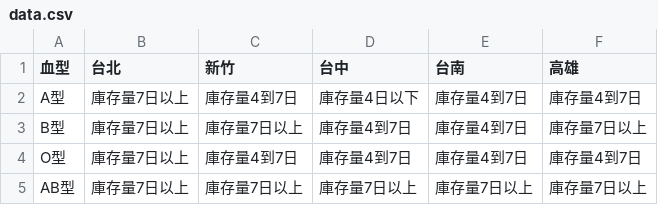
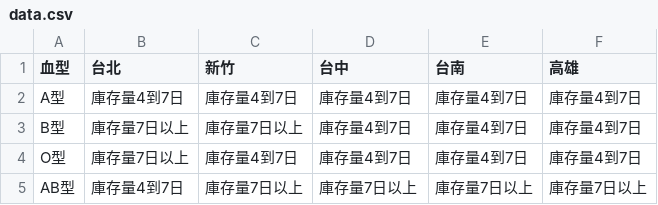
Before and after one commit to changjonathanc/blood-taiwan, a CSV file: data.csv, drawn as a sheet.

```diff
--- a/data.csv
+++ b/data.csv
@@ -1,5 +1,5 @@
 血型,台北,新竹,台中,台南,高雄
-A型,庫存量7日以上,庫存量4到7日,庫存量4日以下,庫存量4到7日,庫存量4到7日
-B型,庫存量7日以上,庫存量7日以上,庫存量4到7日,庫存量4到7日,庫存量7日以上
+A型,庫存量4到7日,庫存量4到7日,庫存量4到7日,庫存量4到7日,庫存量4到7日
+B型,庫存量7日以上,庫存量7日以上,庫存量4到7日,庫存量4到7日,庫存量4到7日
 O型,庫存量7日以上,庫存量4到7日,庫存量4到7日,庫存量4到7日,庫存量4到7日
-AB型,庫存量7日以上,庫存量7日以上,庫存量7日以上,庫存量7日以上,庫存量7日以上
+AB型,庫存量4到7日,庫存量7日以上,庫存量7日以上,庫存量7日以上,庫存量7日以上
```
Also changed, not shown: 2 other files.
